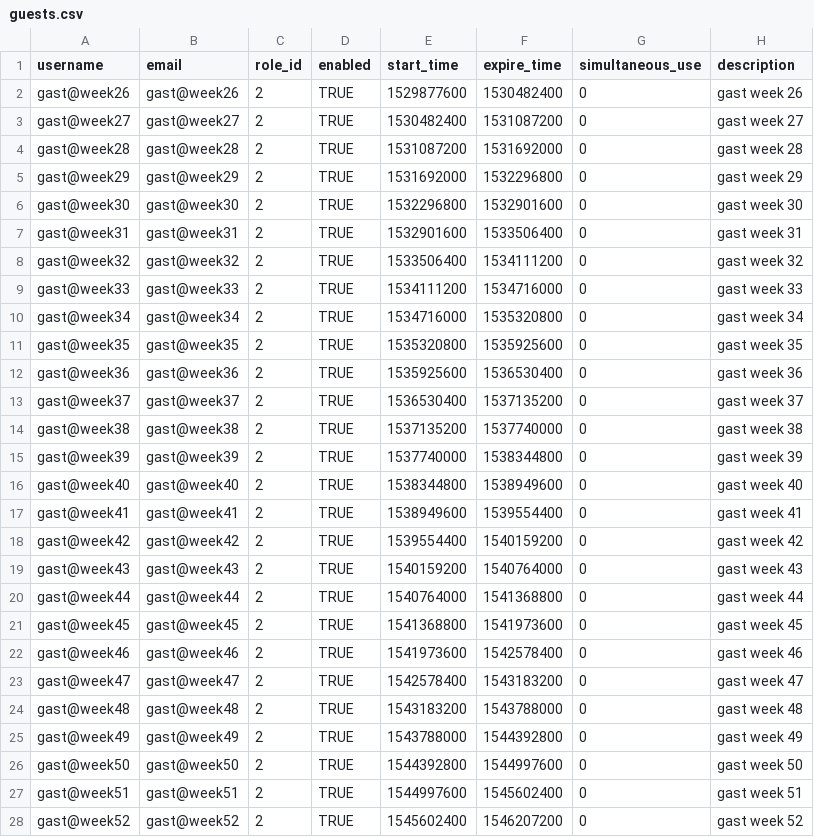
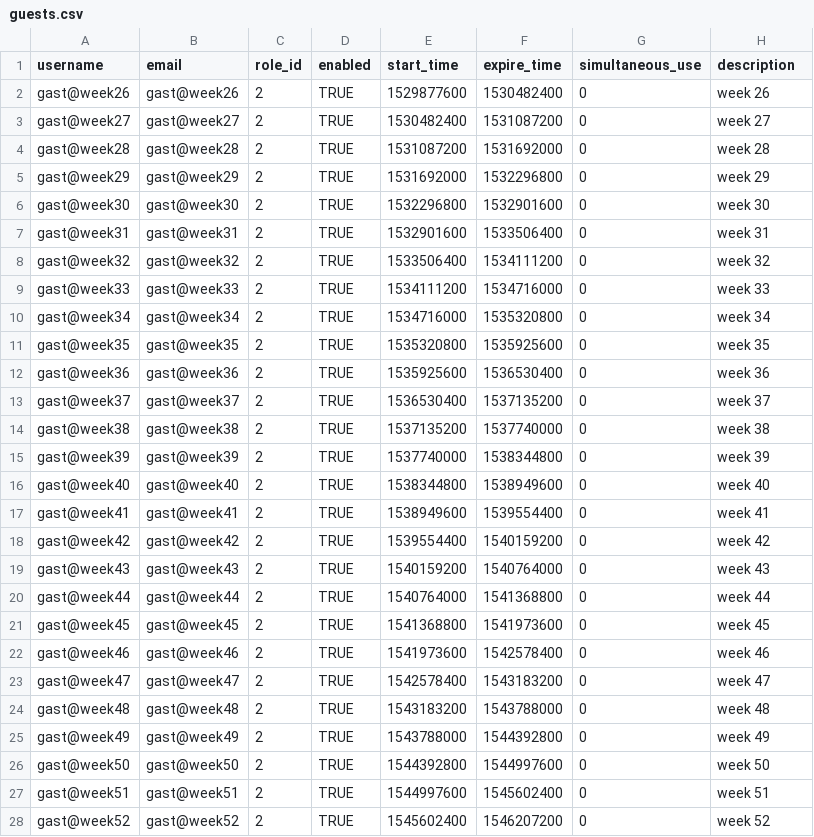
Before and after one commit to renejorissen/clearpass-api, a CSV file: guests/guests.csv, drawn as a sheet.

Commit message:
CSV template with GuestUser Info

```diff
--- a/guests/guests.csv
+++ b/guests/guests.csv
@@ -1,28 +1,28 @@
 username;email;role_id;enabled;start_time;expire_time;simultaneous_use;description
-gast@week26;gast@week26;2;TRUE;1529877600;1530482400;0;gast week 26
-gast@week27;gast@week27;2;TRUE;1530482400;1531087200;0;gast week 27
-gast@week28;gast@week28;2;TRUE;1531087200;1531692000;0;gast week 28
-gast@week29;gast@week29;2;TRUE;1531692000;1532296800;0;gast week 29
-gast@week30;gast@week30;2;TRUE;1532296800;1532901600;0;gast week 30
-gast@week31;gast@week31;2;TRUE;1532901600;1533506400;0;gast week 31
-gast@week32;gast@week32;2;TRUE;1533506400;1534111200;0;gast week 32
-gast@week33;gast@week33;2;TRUE;1534111200;1534716000;0;gast week 33
-gast@week34;gast@week34;2;TRUE;1534716000;1535320800;0;gast week 34
-gast@week35;gast@week35;2;TRUE;1535320800;1535925600;0;gast week 35
-gast@week36;gast@week36;2;TRUE;1535925600;1536530400;0;gast week 36
-gast@week37;gast@week37;2;TRUE;1536530400;1537135200;0;gast week 37
-gast@week38;gast@week38;2;TRUE;1537135200;1537740000;0;gast week 38
-gast@week39;gast@week39;2;TRUE;1537740000;1538344800;0;gast week 39
-gast@week40;gast@week40;2;TRUE;1538344800;1538949600;0;gast week 40
-gast@week41;gast@week41;2;TRUE;1538949600;1539554400;0;gast week 41
-gast@week42;gast@week42;2;TRUE;1539554400;1540159200;0;gast week 42
-gast@week43;gast@week43;2;TRUE;1540159200;1540764000;0;gast week 43
-gast@week44;gast@week44;2;TRUE;1540764000;1541368800;0;gast week 44
-gast@week45;gast@week45;2;TRUE;1541368800;1541973600;0;gast week 45
-gast@week46;gast@week46;2;TRUE;1541973600;1542578400;0;gast week 46
-gast@week47;gast@week47;2;TRUE;1542578400;1543183200;0;gast week 47
-gast@week48;gast@week48;2;TRUE;1543183200;1543788000;0;gast week 48
-gast@week49;gast@week49;2;TRUE;1543788000;1544392800;0;gast week 49
-gast@week50;gast@week50;2;TRUE;1544392800;1544997600;0;gast week 50
-gast@week51;gast@week51;2;TRUE;1544997600;1545602400;0;gast week 51
-gast@week52;gast@week52;2;TRUE;1545602400;1546207200;0;gast week 52
+gast@week26;gast@week26;2;TRUE;1529877600;1530482400;0;week 26
+gast@week27;gast@week27;2;TRUE;1530482400;1531087200;0;week 27
+gast@week28;gast@week28;2;TRUE;1531087200;1531692000;0;week 28
+gast@week29;gast@week29;2;TRUE;1531692000;1532296800;0;week 29
+gast@week30;gast@week30;2;TRUE;1532296800;1532901600;0;week 30
+gast@week31;gast@week31;2;TRUE;1532901600;1533506400;0;week 31
+gast@week32;gast@week32;2;TRUE;1533506400;1534111200;0;week 32
+gast@week33;gast@week33;2;TRUE;1534111200;1534716000;0;week 33
+gast@week34;gast@week34;2;TRUE;1534716000;1535320800;0;week 34
+gast@week35;gast@week35;2;TRUE;1535320800;1535925600;0;week 35
+gast@week36;gast@week36;2;TRUE;1535925600;1536530400;0;week 36
+gast@week37;gast@week37;2;TRUE;1536530400;1537135200;0;week 37
+gast@week38;gast@week38;2;TRUE;1537135200;1537740000;0;week 38
+gast@week39;gast@week39;2;TRUE;1537740000;1538344800;0;week 39
+gast@week40;gast@week40;2;TRUE;1538344800;1538949600;0;week 40
+gast@week41;gast@week41;2;TRUE;1538949600;1539554400;0;week 41
+gast@week42;gast@week42;2;TRUE;1539554400;1540159200;0;week 42
+gast@week43;gast@week43;2;TRUE;1540159200;1540764000;0;week 43
+gast@week44;gast@week44;2;TRUE;1540764000;1541368800;0;week 44
+gast@week45;gast@week45;2;TRUE;1541368800;1541973600;0;week 45
+gast@week46;gast@week46;2;TRUE;1541973600;1542578400;0;week 46
+gast@week47;gast@week47;2;TRUE;1542578400;1543183200;0;week 47
+gast@week48;gast@week48;2;TRUE;1543183200;1543788000;0;week 48
+gast@week49;gast@week49;2;TRUE;1543788000;1544392800;0;week 49
+gast@week50;gast@week50;2;TRUE;1544392800;1544997600;0;week 50
+gast@week51;gast@week51;2;TRUE;1544997600;1545602400;0;week 51
+gast@week52;gast@week52;2;TRUE;1545602400;1546207200;0;week 52
```
